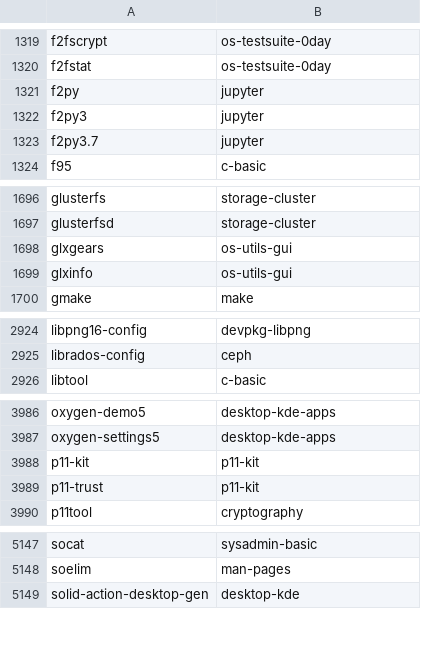
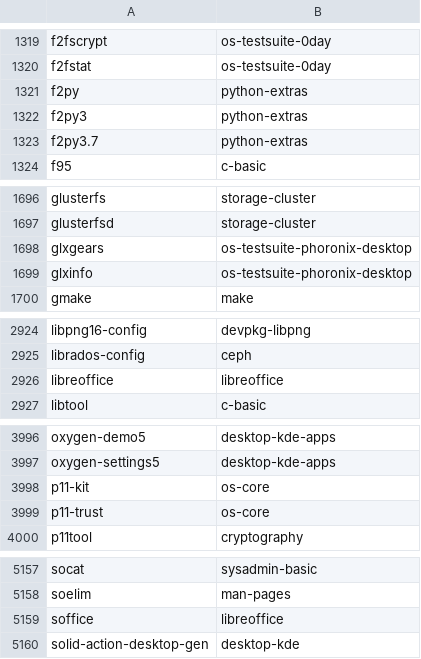
Before and after one commit to lebensterben/cnf, a CSV file: commandlist.csv, drawn as a sheet; only a part is shown, gaps mark what is left out; the diff covers the shown part only.

```diff
--- a/commandlist.csv
+++ b/commandlist.csv
@@ -1320,5 +1320,5 @@ f2fscrypt	os-testsuite-0day
 f2fstat	os-testsuite-0day
-f2py	jupyter
-f2py3	jupyter
-f2py3.7	jupyter
+f2py	python-extras
+f2py3	python-extras
+f2py3.7	python-extras
 f95	c-basic
@@ -1697,4 +1697,4 @@ glusterfs	storage-cluster
 glusterfsd	storage-cluster
-glxgears	os-utils-gui
-glxinfo	os-utils-gui
+glxgears	os-testsuite-phoronix-desktop
+glxinfo	os-testsuite-phoronix-desktop
 gmake	make
@@ -2925,2 +2925,3 @@ libpng16-config	devpkg-libpng
 librados-config	ceph
+libreoffice	libreoffice
 libtool	c-basic
@@ -3987,4 +3997,4 @@ oxygen-demo5	desktop-kde-apps
 oxygen-settings5	desktop-kde-apps
-p11-kit	p11-kit
-p11-trust	p11-kit
+p11-kit	os-core
+p11-trust	os-core
 p11tool	cryptography
@@ -5148,2 +5158,3 @@ socat	sysadmin-basic
 soelim	man-pages
+soffice	libreoffice
 solid-action-desktop-gen	desktop-kde
```
Also changed, not shown: 10 added rows and 13 edited cells elsewhere in this file, 2 other files.
